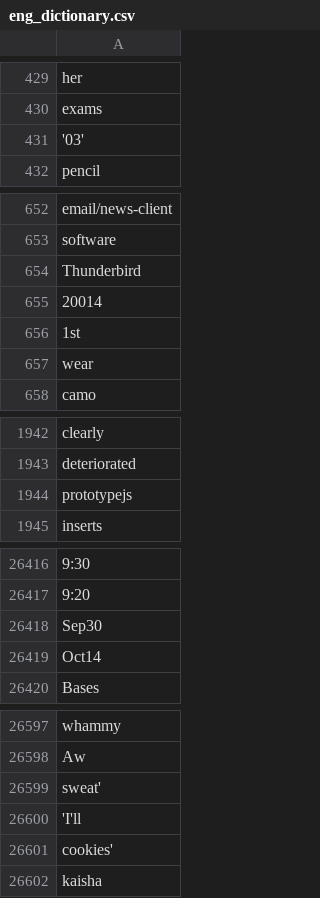
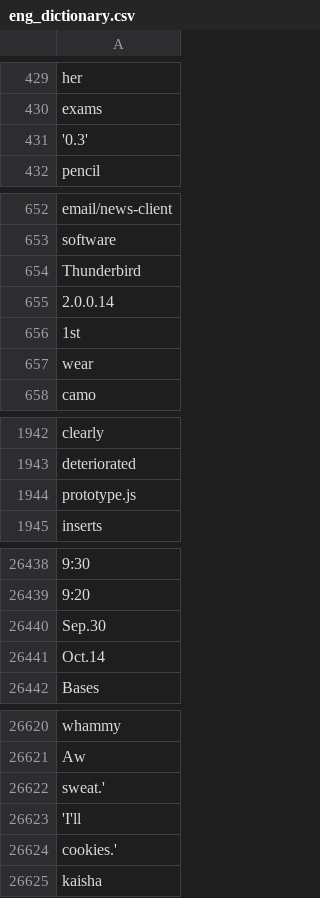
Before and after one commit to tanaken0515/try-red-chainer, a CSV file: examples/seq2seq/data/eng_dictionary.csv, drawn as a sheet; only a part is shown, gaps mark what is left out; addresses are those after the commit; the diff covers the shown part only; the diff names each change by its address in the sheet, - before the commit and + after, or states it on an @@ line.

```diff
--- a/examples/seq2seq/data/eng_dictionary.csv
+++ b/examples/seq2seq/data/eng_dictionary.csv
-A431: '03'
+A431: '0.3'
-A655: 20014
+A655: 2.0.0.14
-A1944: prototypejs
+A1944: prototype.js
-A26440: Sep30
+A26440: Sep.30
-A26441: Oct14
+A26441: Oct.14
-A26622: sweat'
+A26622: sweat.'
-A26624: cookies'
+A26624: cookies.'
```
Also changed, not shown: 24 added rows and 68 edited cells elsewhere in this file, 1 other file.
